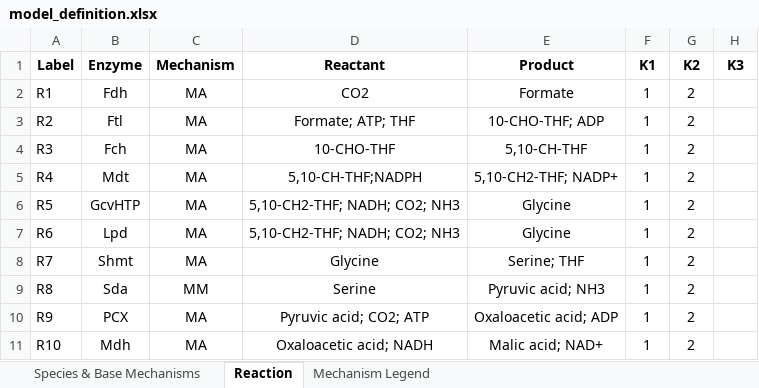
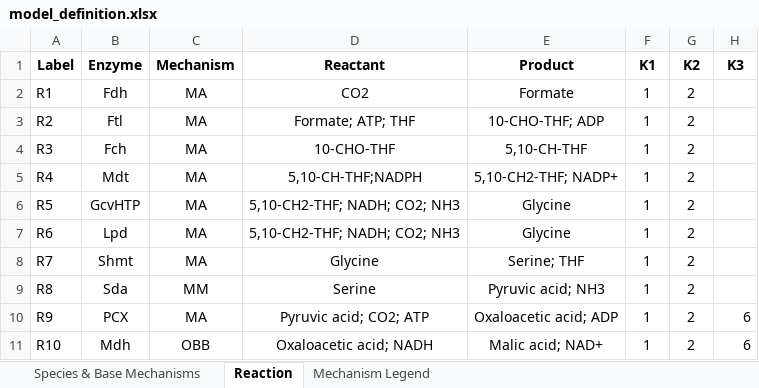
Before and after one commit to carothersresearch/ODBM, an Excel workbook: model_definition.xlsx, sheet Reaction, drawn as a sheet; values as stored, in another font and other column widths than the file's, no borders; the diff names each change by its address in the sheet, - before the commit and + after, or states it on an @@ line.

```diff
--- a/model_definition.xlsx (sheet Reaction)
+++ b/model_definition.xlsx (sheet Reaction)
-H10:H11 (K3): (empty)
+H10:H11 (K3): 6
-C11 (Mechanism): MA
+C11 (Mechanism): OBB
```
Also changed, not shown: 3 other files.
